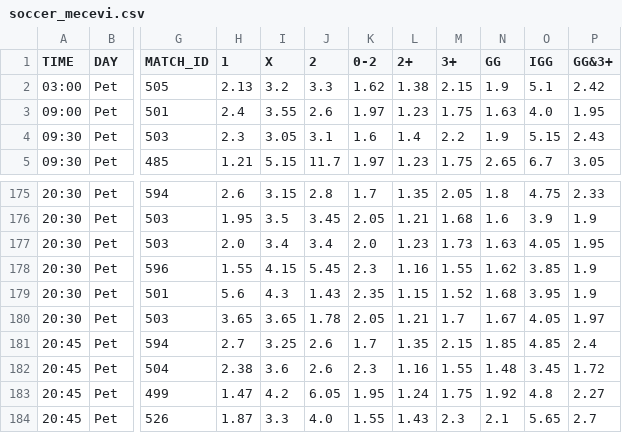
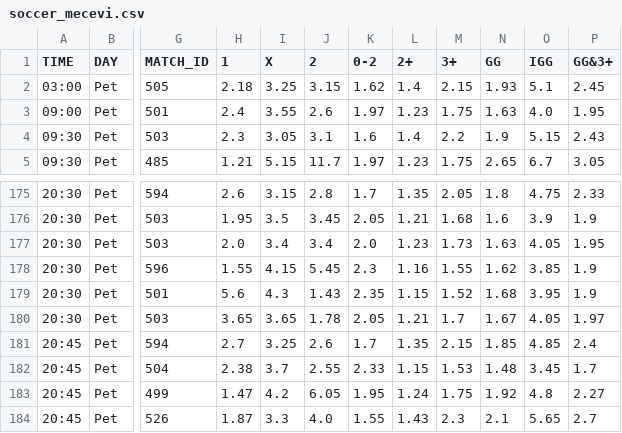
Before and after one commit to kapcina69/Arbitrage2, a CSV file: soccer/soccer_mecevi.csv, drawn as a sheet; only a part is shown, gaps mark what is left out; the diff covers the shown part only; the diff names each change by its address in the sheet, - before the commit and + after, or states it on an @@ line.

```diff
--- a/soccer/soccer_mecevi.csv
+++ b/soccer/soccer_mecevi.csv
-H2 (1): 2.13
+H2 (1): 2.18
-I2 (X): 3.2
+I2 (X): 3.25
-J2 (2): 3.3
+J2 (2): 3.15
-L2 (2+): 1.38
+L2 (2+): 1.4
-N2 (GG): 1.9
+N2 (GG): 1.93
-P2 (GG&3+): 2.42
+P2 (GG&3+): 2.45
-I182 (X): 3.6
+I182 (X): 3.7
-J182 (2): 2.6
+J182 (2): 2.55
-K182 (0-2): 2.3
+K182 (0-2): 2.33
-L182 (2+): 1.16
+L182 (2+): 1.15
-M182 (3+): 1.55
+M182 (3+): 1.53
-P182 (GG&3+): 1.72
+P182 (GG&3+): 1.7
```
Also changed, not shown: 33 edited cells elsewhere in this file, 24 other files.
